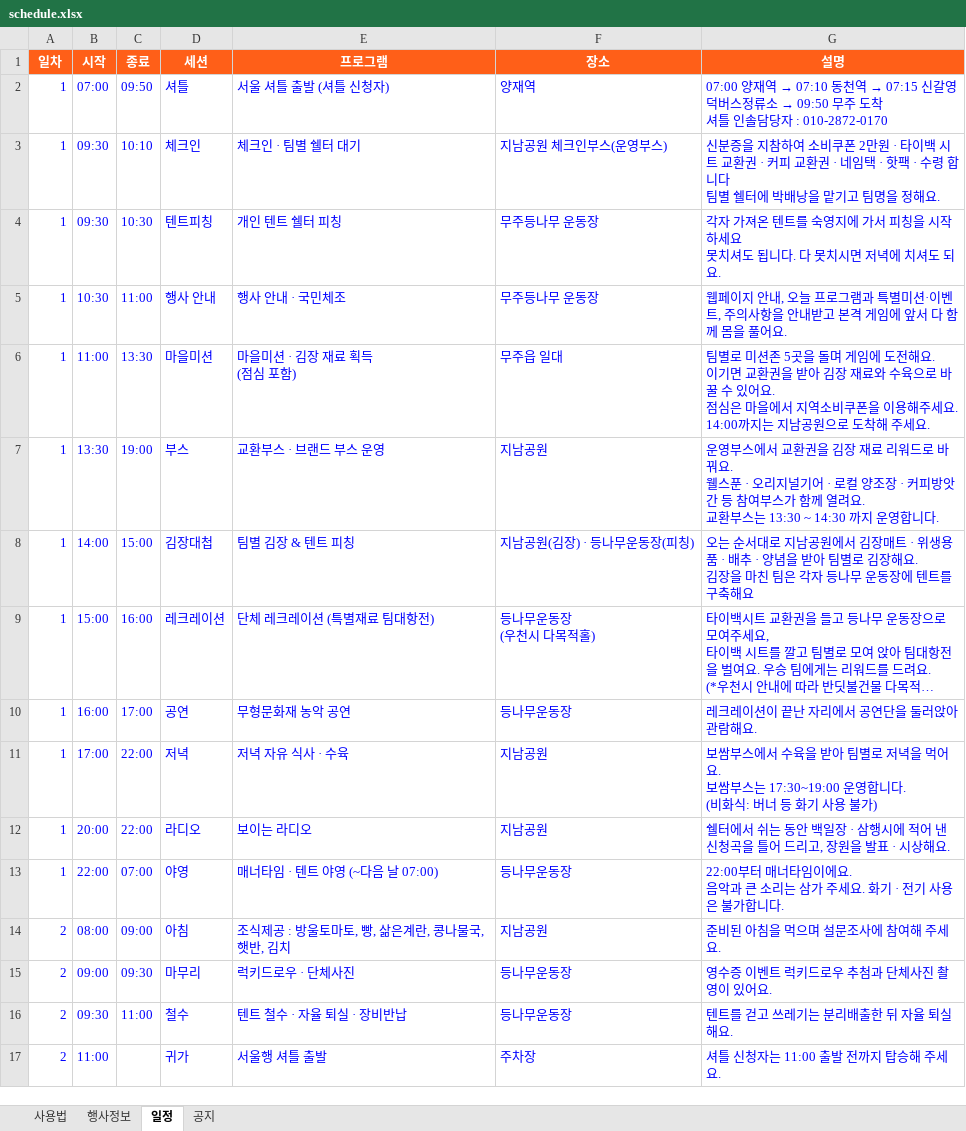
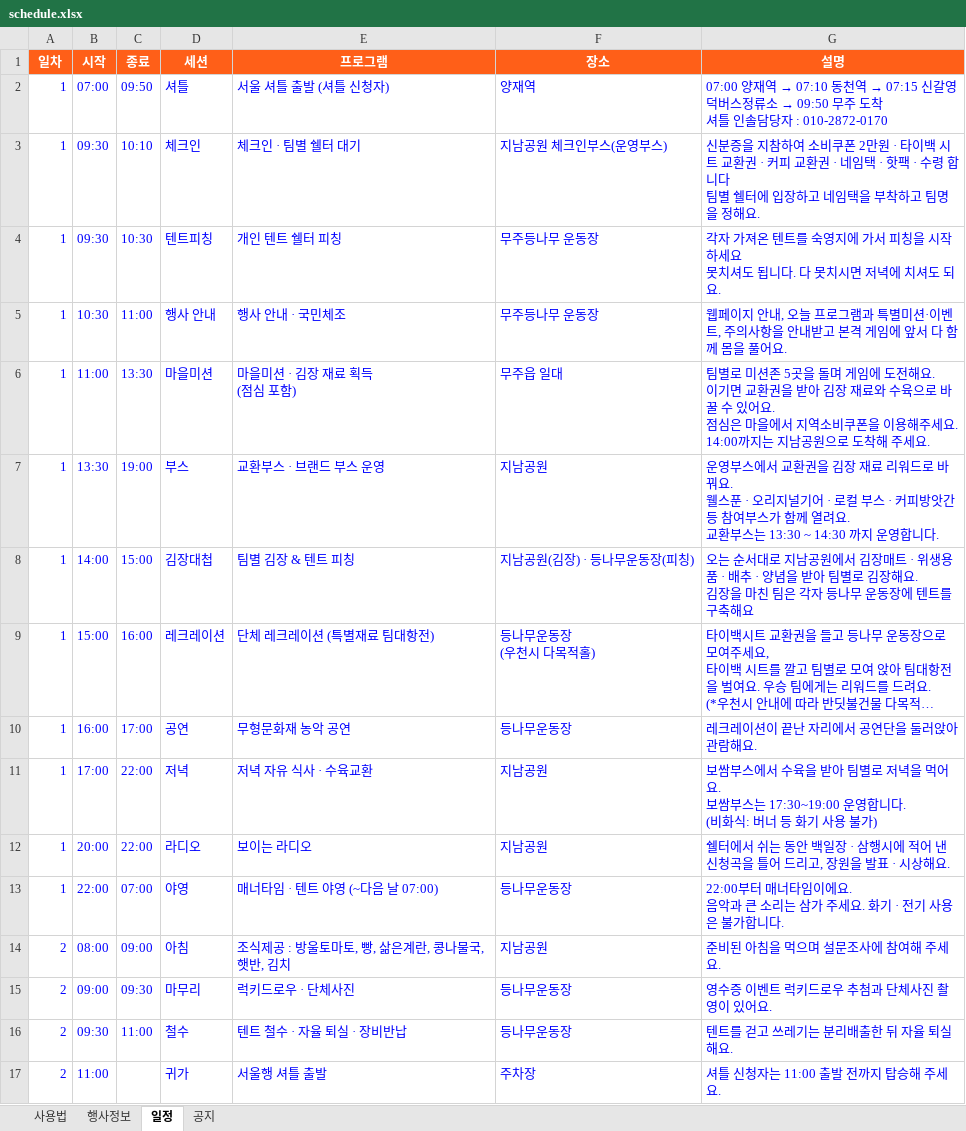
Before and after one commit to backpackstay/kimchi, an Excel workbook: schedule.xlsx, sheet 일정, drawn as a sheet; long unchanged cells end in …; values as stored, in another font and other column widths than the file's, no borders; the diff names each change by its address in the sheet, - before the commit and + after, or states it on an @@ line.

```diff
--- a/schedule.xlsx (sheet 일정)
+++ b/schedule.xlsx (sheet 일정)
-G3 (설명): …쉘터에 박배낭을 맡기고 팀명…
+G3 (설명): …쉘터에 입장하고 네임택을 부착하고 팀명…
-G7 (설명): …· 로컬 양조장 · 커피…
+G7 (설명): …· 로컬 부스 · 커피…
-E11 (프로그램): 저녁 자유 식사 · 수육
+E11 (프로그램): 저녁 자유 식사 · 수육교환
```
Also changed, not shown: 2 other files.
